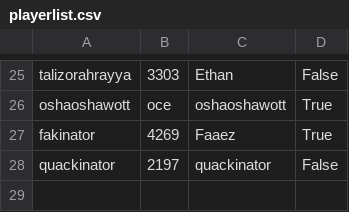
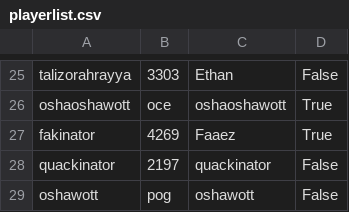
Before and after one commit to faaezk/breadend, a CSV file: playerlist.csv, drawn as a sheet; only a part is shown, gaps mark what is left out.

```diff
--- a/playerlist.csv
+++ b/playerlist.csv
@@ -28 +28,2 @@ fakinator,4269,Faaez,True
 quackinator,2197,quackinator,False
+oshawott,pog,oshawott,False
```
Also changed, not shown: 8 other files.
